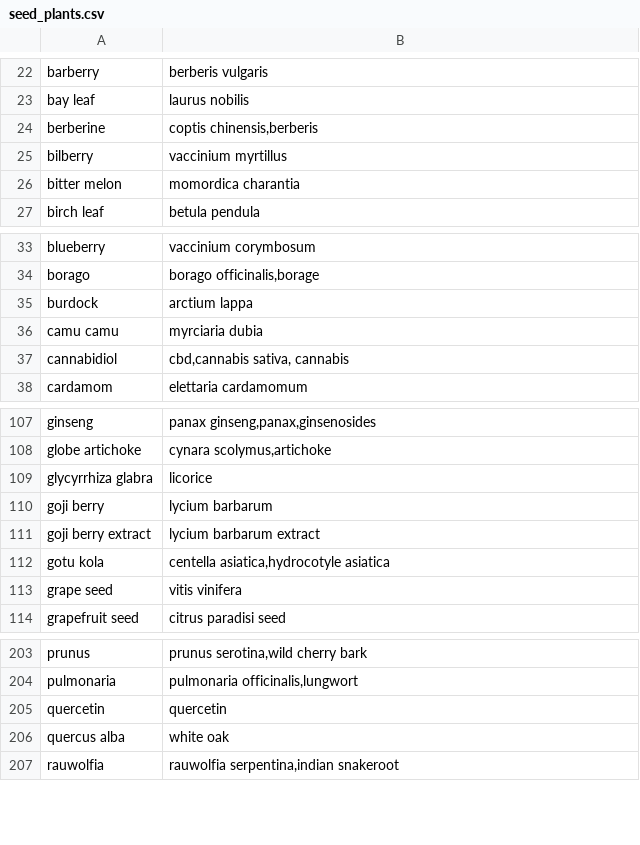
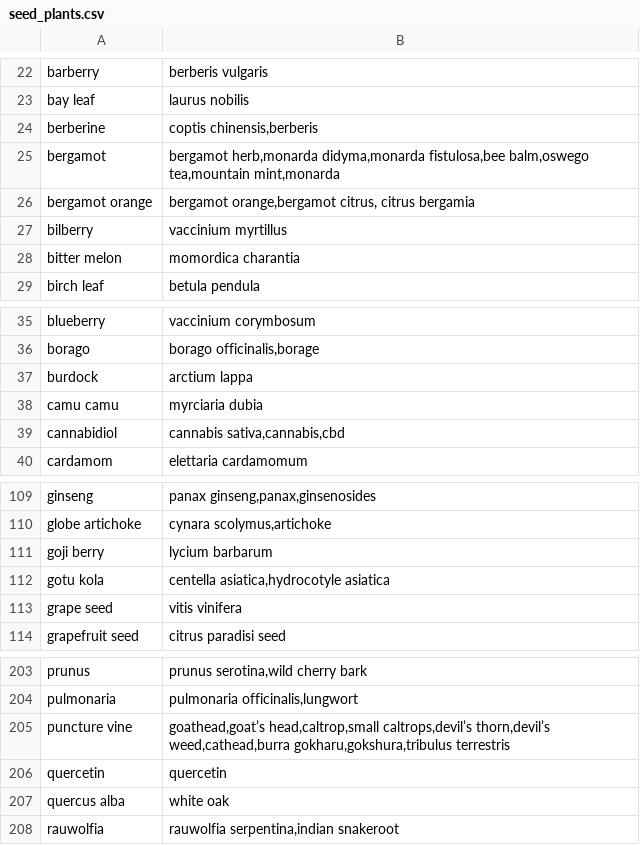
Before and after one commit to domidels/plant-therapeutic-mvp, a CSV file: app/data/seed_plants.csv, drawn as a sheet; only a part is shown, gaps mark what is left out.

Commit message:
Ajout de filtres contexte pour supprimer le retour des plantes du grpe controle

```diff
--- a/app/data/seed_plants.csv
+++ b/app/data/seed_plants.csv
@@ -24,2 +24,4 @@ bay leaf,"laurus nobilis"
 berberine,"coptis chinensis,berberis"
+bergamot,"bergamot herb,monarda didyma,monarda fistulosa,bee balm,oswego tea,mountain mint,monarda"
+bergamot orange,"bergamot orange,bergamot citrus, citrus bergamia"
 bilberry,"vaccinium myrtillus"
@@ -36,3 +38,3 @@ burdock,"arctium lappa"
 camu camu,"myrciaria dubia"
-cannabidiol,"cbd,cannabis sativa, cannabis"
+cannabidiol,"cannabis sativa,cannabis,cbd"
 cardamom,"elettaria cardamomum"
@@ -108,5 +110,3 @@ ginseng,"panax ginseng,panax,ginsenosides"
 globe artichoke,"cynara scolymus,artichoke"
-glycyrrhiza glabra,"licorice"
 goji berry,"lycium barbarum"
-goji berry extract,"lycium barbarum extract"
 gotu kola,"centella asiatica,hydrocotyle asiatica"
@@ -204,2 +204,3 @@ prunus,"prunus serotina,wild cherry bark"
 pulmonaria,"pulmonaria officinalis,lungwort"
+puncture vine,"goathead,goat’s head,caltrop,small caltrops,devil’s thorn,devil’s weed,cathead,burra gokharu,gokshura,tribulus terrestris"
 quercetin,"quercetin"
```
Also changed, not shown: 3 other files.
